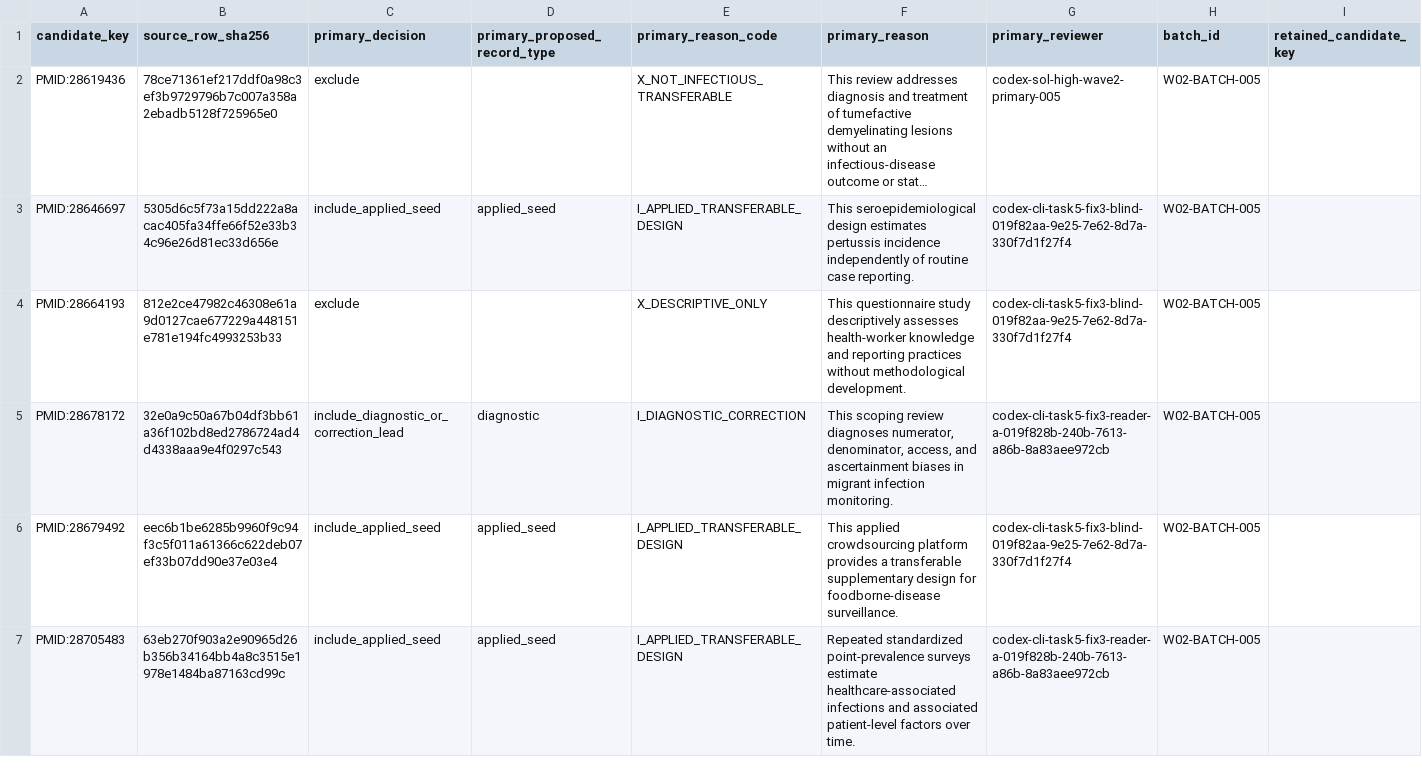
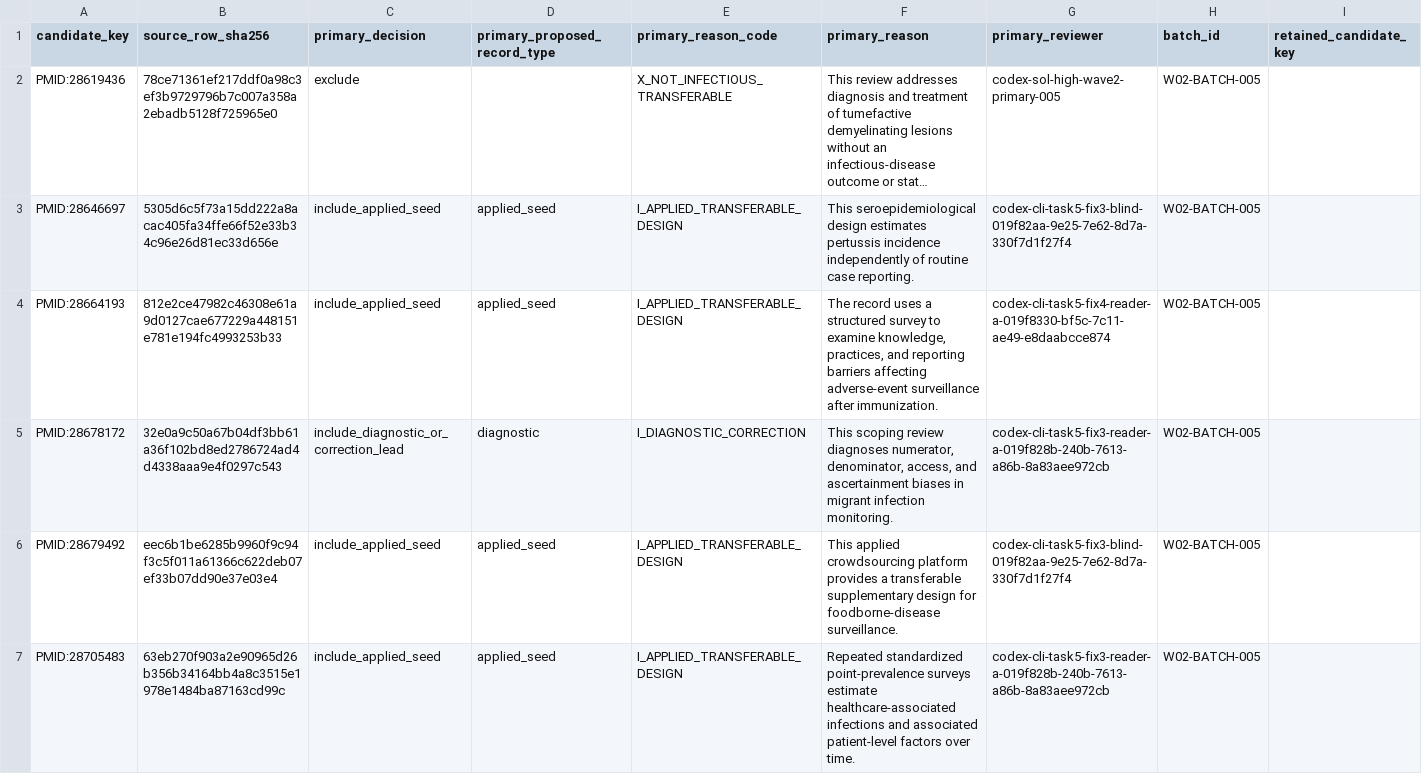
Before and after one commit to ChaokunHong/ID_Epi_Methods_Library, a CSV file: 01_search/search_logs/2026-07-20-broad-discovery/wave_02_synonym_expansion/screening_batches/W02-BATCH-005.csv, drawn as a sheet; only a part is shown; long unchanged cells end in …; the diff covers the shown part only; the diff names each change by its address in the sheet, - before the commit and + after, or states it on an @@ line.

```diff
--- a/01_search/search_logs/2026-07-20-broad-discovery/wave_02_synonym_expansion/screening_batches/W02-BATCH-005.csv
+++ b/01_search/search_logs/2026-07-20-broad-discovery/wave_02_synonym_expansion/screening_batches/W02-BATCH-005.csv
-C4 (primary_decision): exclude
+C4 (primary_decision): include_applied_seed
-D4 (primary_proposed_record_type): (empty)
+D4 (primary_proposed_record_type): applied_seed
-E4 (primary_reason_code): X_DESCRIPTIVE_ONLY
+E4 (primary_reason_code): I_APPLIED_TRANSFERABLE_DESIGN
-F4 (primary_reason): This questionnaire study descriptively assesses health-worker knowledge and reporting practices without methodological development.
+F4 (primary_reason): The record uses a structured survey to examine knowledge, practices, and reporting barriers affecting adverse-event surveillance after immunization.
-G4 (primary_reviewer): codex-cli-task5-fix3-blind-019f82aa-9e25-7e62-8d7a-330f7d1f27f4
+G4 (primary_reviewer): codex-cli-task5-fix4-reader-a-019f8330-bf5c-7c11-ae49-e8daabcce874
```
Also changed, not shown: 10 edited cells elsewhere in this file, 01_search/search_logs/2026-07-20-broad-discovery/wave_01_frozen_queries/screening_batches/W01-BATCH-026.csv, 01_search/search_logs/2026-07-20-broad-discovery/wave_01_frozen_queries/screening_batches/W01-BATCH-042.csv, 39 other files.
